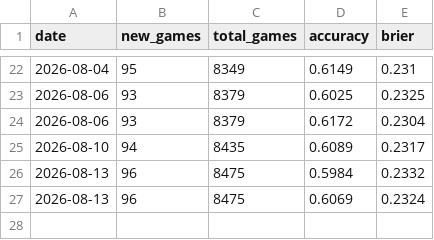
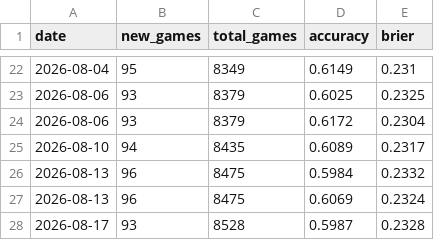
Before and after one commit to myles00price/baseball-model, a CSV file: retrain_log.csv, drawn as a sheet; only a part is shown, gaps mark what is left out.

```diff
--- a/retrain_log.csv
+++ b/retrain_log.csv
@@ -27 +27,2 @@ date,new_games,total_games,accuracy,brier
 2026-08-13,96,8475,0.6069,0.2324
+2026-08-17,93,8528,0.5987,0.2328
```
Also changed, not shown: hit_log_2026-08-17.csv, hr_log_2026-08-17.csv, 13 other files.
